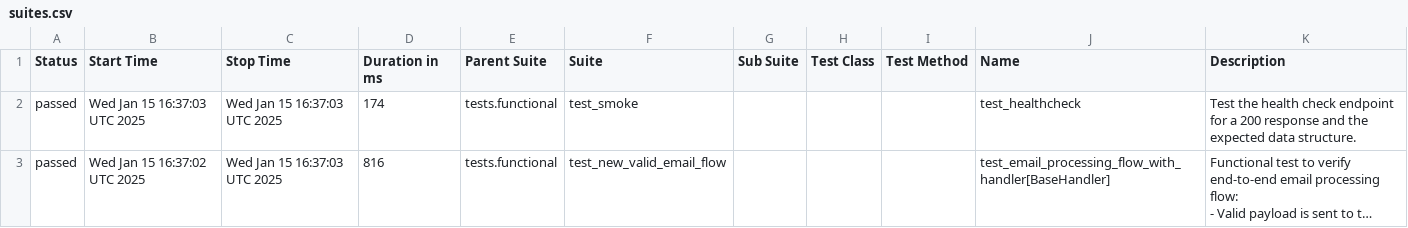
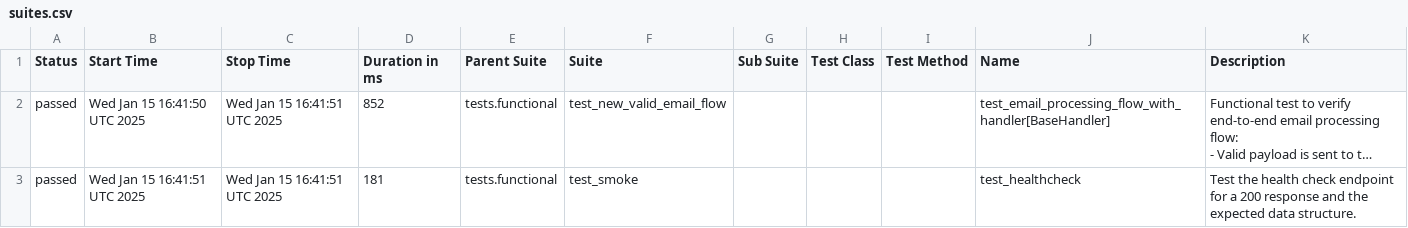
Before and after one commit to aguilalv/cloudmailin, a CSV file: reports-output/allure-functional-report/data/suites.csv, drawn as a sheet; long unchanged cells end in …; removed rows and columns are numbered as before the commit, all else as after; the diff names each change by its address in the sheet, - before the commit and + after, or states it on an @@ line.

```diff
--- a/reports-output/allure-functional-report/data/suites.csv
+++ b/reports-output/allure-functional-report/data/suites.csv
-row 2: passed | Wed Jan 15 16:37:03 UTC 2025 | Wed Jan 15 16:37:03 UTC 2025 | 174 | tests.functional | test_smoke |  |  |  | test_healthcheck | Test the health check endpoint for a 200 response and the expected data structure.
-B2 (Start Time): Wed Jan 15 16:37:02 UTC 2025
+B2 (Start Time): Wed Jan 15 16:41:50 UTC 2025
-C2 (Stop Time): Wed Jan 15 16:37:03 UTC 2025
+C2 (Stop Time): Wed Jan 15 16:41:51 UTC 2025
-D2 (Duration in ms): 816
+D2 (Duration in ms): 852
+row 3: passed | Wed Jan 15 16:41:51 UTC 2025 | Wed Jan 15 16:41:51 UTC 2025 | 181 | tests.functional | test_smoke |  |  |  | test_healthcheck | Test the health check endpoint for a 200 response and the expected data structure.
```
Also changed, not shown: 17 other files.
